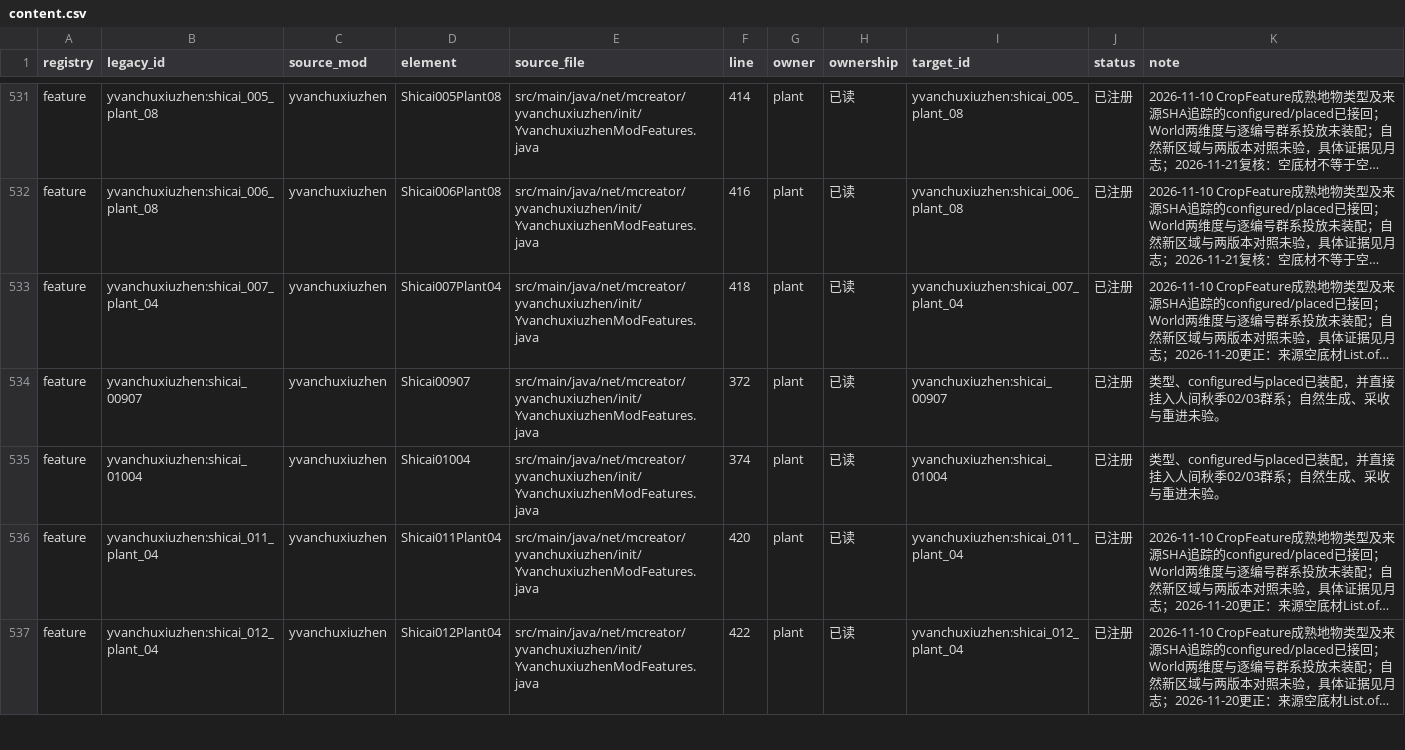
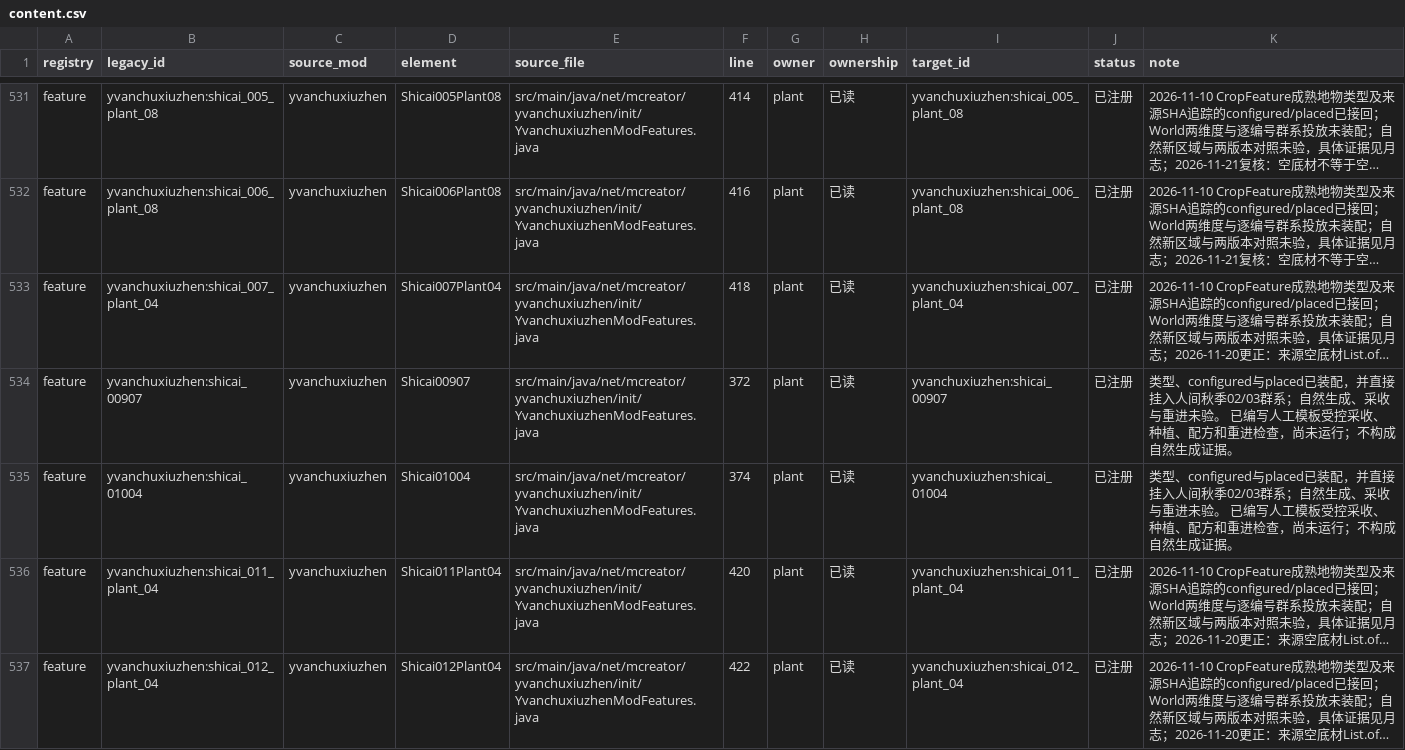
Before and after one commit to Shane77ly/yvanchuxiuzhen-1.21.1, a CSV file: docs/systems/plant/ledger/content.csv, drawn as a sheet; only a part is shown, gaps mark what is left out; long unchanged cells end in …; the diff names each change by its address in the sheet, - before the commit and + after, or states it on an @@ line.

```diff
--- a/docs/systems/plant/ledger/content.csv
+++ b/docs/systems/plant/ledger/content.csv
-K534:K535 (note): …进未验。
+K534:K535 (note): …进未验。 已编写人工模板受控采收、种植、配方和重进检查，尚未运行；不构成自然生成证据。
```
Also changed, not shown: 5 other files.
